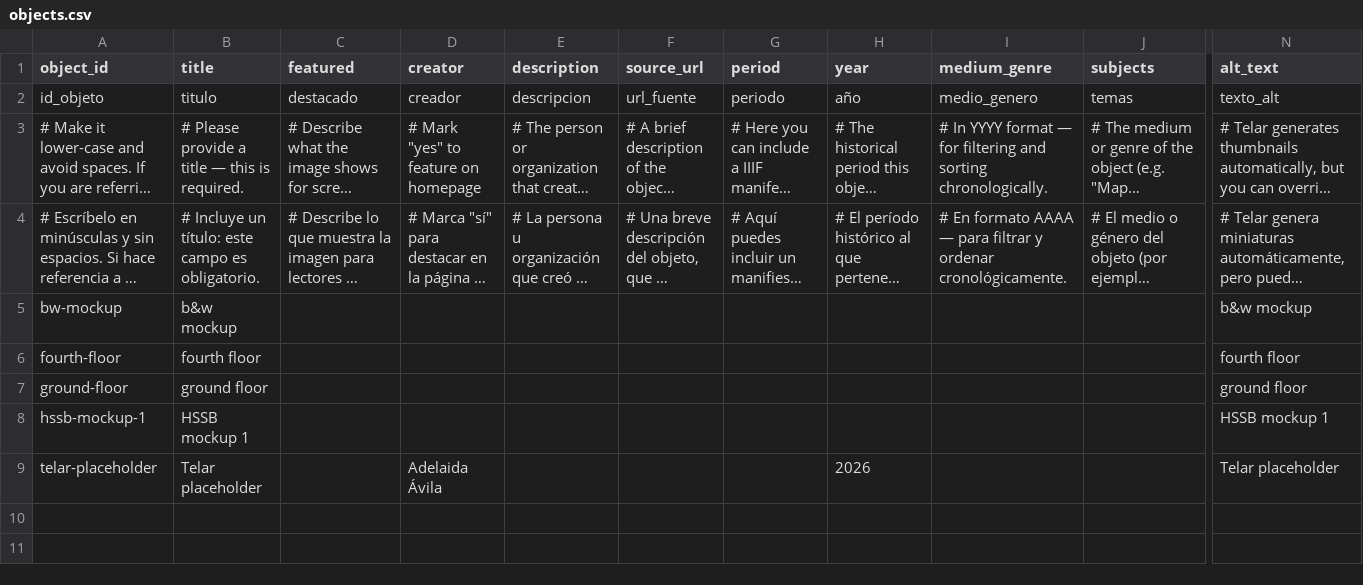
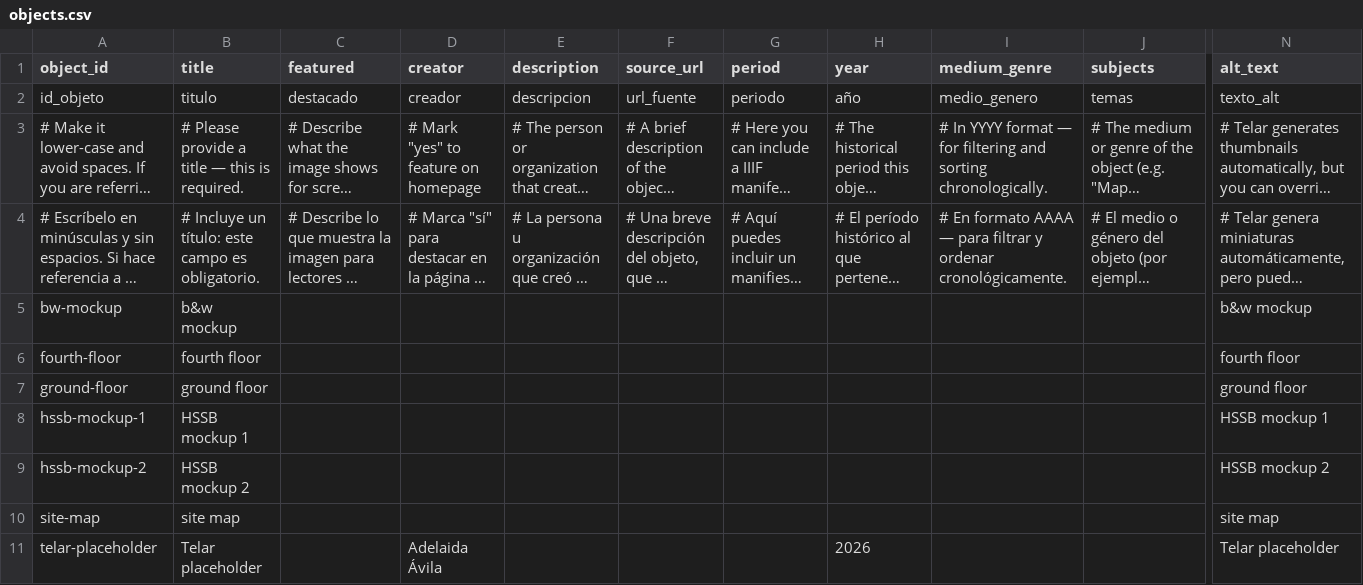
Before and after one commit to kftruitt-sudo/campusplanning, a CSV file: telar-content/spreadsheets/objects.csv, drawn as a sheet; only a part is shown, gaps mark what is left out; long unchanged cells end in …; rows hold the shown columns only; the diff names each change by its address in the sheet, - before the commit and + after, or states it on an @@ line.

Commit message:
Add hssb-mockup-2, site-map via Telar Compositor [skip ci]

```diff
--- a/telar-content/spreadsheets/objects.csv
+++ b/telar-content/spreadsheets/objects.csv
+row 9: hssb-mockup-2 | HSSB mockup 2 |  |  |  |  |  |  |  |  | HSSB mockup 2
+row 10: site-map | site map |  |  |  |  |  |  |  |  | site map
```
